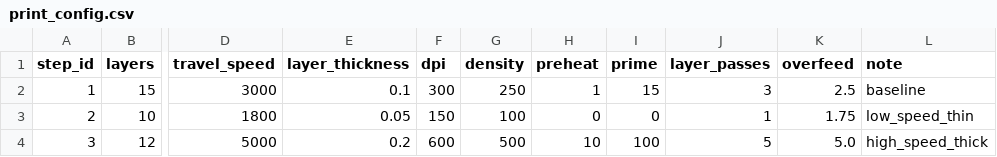
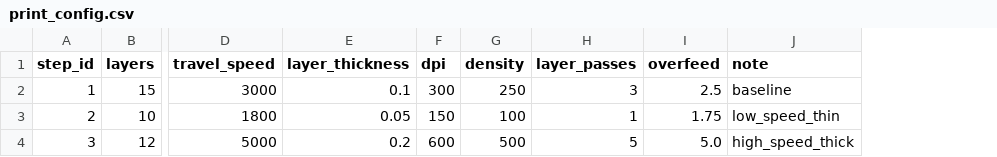
Before and after one commit to ZoeJ9/Oasis_3DPrinter, a CSV file: print_config.csv, drawn as a sheet; only a part is shown, gaps mark what is left out; the diff names each change by its address in the sheet, - before the commit and + after, or states it on an @@ line.

```diff
--- a/print_config.csv
+++ b/print_config.csv
-column H (preheat), rows 2-4: 1 | 0 | 10
-column I (prime), rows 2-4: 15 | 0 | 100
```
Also changed, not shown: 1 other file.
